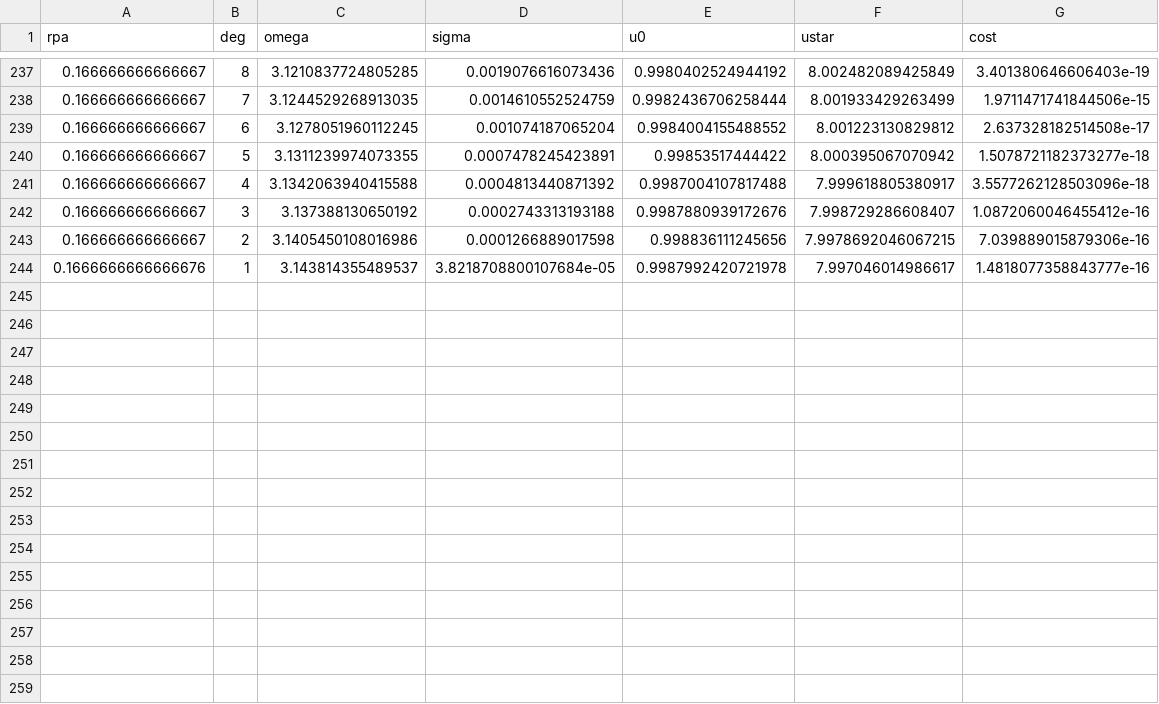
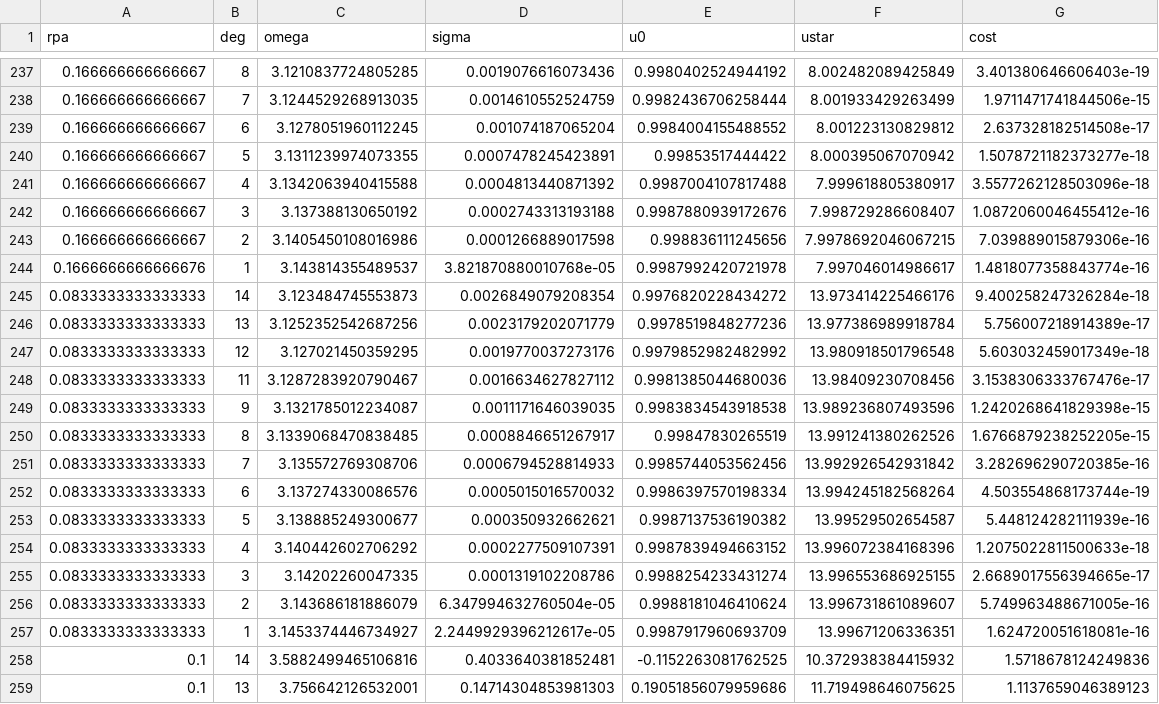
Before and after one commit to pietro-sillano/shapes, a CSV file: vesicle/params.csv, drawn as a sheet; only a part is shown, gaps mark what is left out.

```diff
--- a/vesicle/params.csv
+++ b/vesicle/params.csv
@@ -243,2 +243,17 @@ rpa,deg,omega,sigma,u0,ustar,cost
 0.166666666666667,2,3.1405450108016986,0.0001266889017598,0.998836111245656,7.9978692046067215,7.039889015879306e-16
-0.1666666666666676,1,3.143814355489537,3.8218708800107684e-05,0.9987992420721978,7.997046014986617,1.4818077358843777e-16
+0.1666666666666676,1,3.143814355489537,3.821870880010768e-05,0.9987992420721978,7.997046014986617,1.4818077358843774e-16
+0.0833333333333333,14,3.123484745553873,0.0026849079208354,0.9976820228434272,13.973414225466176,9.400258247326284e-18
+0.0833333333333333,13,3.1252352542687256,0.0023179202071779,0.9978519848277236,13.977386989918784,5.756007218914389e-17
+0.0833333333333333,12,3.127021450359295,0.0019770037273176,0.9979852982482992,13.980918501796548,5.603032459017349e-18
+0.0833333333333333,11,3.1287283920790467,0.0016634627827112,0.9981385044680036,13.98409230708456,3.1538306333767476e-17
+0.0833333333333333,9,3.1321785012234087,0.0011171646039035,0.9983834543918538,13.989236807493596,1.2420268641829398e-15
+0.0833333333333333,8,3.1339068470838485,0.0008846651267917,0.99847830265519,13.991241380262526,1.6766879238252205e-15
+0.0833333333333333,7,3.135572769308706,0.0006794528814933,0.9985744053562456,13.992926542931842,3.282696290720385e-16
+0.0833333333333333,6,3.137274330086576,0.0005015016570032,0.9986397570198334,13.994245182568264,4.503554868173744e-19
+0.0833333333333333,5,3.138885249300677,0.000350932662621,0.9987137536190382,13.99529502654587,5.448124282111939e-16
+0.0833333333333333,4,3.140442602706292,0.0002277509107391,0.9987839494663152,13.996072384168396,1.2075022811500633e-18
+0.0833333333333333,3,3.14202260047335,0.0001319102208786,0.9988254233431274,13.996553686925155,2.6689017556394665e-17
+0.0833333333333333,2,3.143686181886079,6.347994632760504e-05,0.9988181046410624,13.996731861089607,5.749963488671005e-16
+0.0833333333333333,1,3.1453374446734927,2.2449929396212617e-05,0.9987917960693709,13.99671206336351,1.624720051618081e-16
+0.1,14,3.5882499465106816,0.4033640381852481,-0.1152263081762525,10.372938384415932,1.5718678124249836
+0.1,13,3.756642126532001,0.14714304853981303,0.19051856079959686,11.719498646075625,1.1137659046389123
```
Also changed, not shown: planar/results/energies.csv, planar/results/params.csv, 57 other files.
